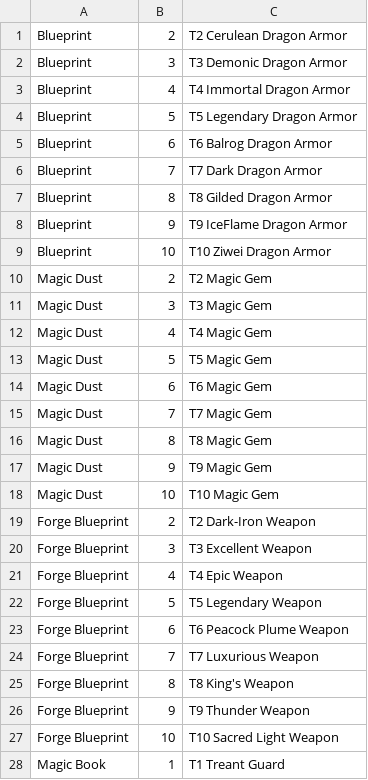
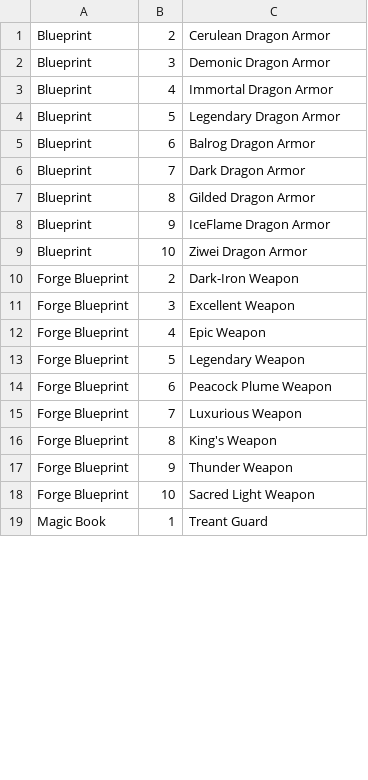
Before and after one commit to nefarious-kitsune/kg, a TSV file: source/events/regular/mk/__data/names.tsv, drawn as a sheet; only a part is shown; the diff covers the shown part only.

```diff
--- a/source/events/regular/mk/__data/names.tsv
+++ b/source/events/regular/mk/__data/names.tsv
@@ -1,28 +1,19 @@
-Blueprint	2	T2 Cerulean Dragon Armor
-Blueprint	3	T3 Demonic Dragon Armor
-Blueprint	4	T4 Immortal Dragon Armor
-Blueprint	5	T5 Legendary Dragon Armor
-Blueprint	6	T6 Balrog Dragon Armor
-Blueprint	7	T7 Dark Dragon Armor
-Blueprint	8	T8 Gilded Dragon Armor
-Blueprint	9	T9 IceFlame Dragon Armor
-Blueprint	10	T10 Ziwei Dragon Armor
-Magic Dust	2	T2 Magic Gem
-Magic Dust	3	T3 Magic Gem
-Magic Dust	4	T4 Magic Gem
-Magic Dust	5	T5 Magic Gem
-Magic Dust	6	T6 Magic Gem
-Magic Dust	7	T7 Magic Gem
-Magic Dust	8	T8 Magic Gem
-Magic Dust	9	T9 Magic Gem
-Magic Dust	10	T10 Magic Gem
-Forge Blueprint	2	T2 Dark-Iron Weapon
-Forge Blueprint	3	T3 Excellent Weapon
-Forge Blueprint	4	T4 Epic Weapon
-Forge Blueprint	5	T5 Legendary Weapon
-Forge Blueprint	6	T6 Peacock Plume Weapon
-Forge Blueprint	7	T7 Luxurious Weapon
-Forge Blueprint	8	T8 King's Weapon
-Forge Blueprint	9	T9 Thunder Weapon
-Forge Blueprint	10	T10 Sacred Light Weapon
-Magic Book	1	T1 Treant Guard
+Blueprint	2	Cerulean Dragon Armor
+Blueprint	3	Demonic Dragon Armor
+Blueprint	4	Immortal Dragon Armor
+Blueprint	5	Legendary Dragon Armor
+Blueprint	6	Balrog Dragon Armor
+Blueprint	7	Dark Dragon Armor
+Blueprint	8	Gilded Dragon Armor
+Blueprint	9	IceFlame Dragon Armor
+Blueprint	10	Ziwei Dragon Armor
+Forge Blueprint	2	Dark-Iron Weapon
+Forge Blueprint	3	Excellent Weapon
+Forge Blueprint	4	Epic Weapon
+Forge Blueprint	5	Legendary Weapon
+Forge Blueprint	6	Peacock Plume Weapon
+Forge Blueprint	7	Luxurious Weapon
+Forge Blueprint	8	King's Weapon
+Forge Blueprint	9	Thunder Weapon
+Forge Blueprint	10	Sacred Light Weapon
+Magic Book	1	Treant Guard
```
Also changed, not shown: 1 added row, 2 removed rows and 10 edited cells elsewhere in this file, source/events/regular/mk/__data/mk-rewards.tsv, 3 other files.
